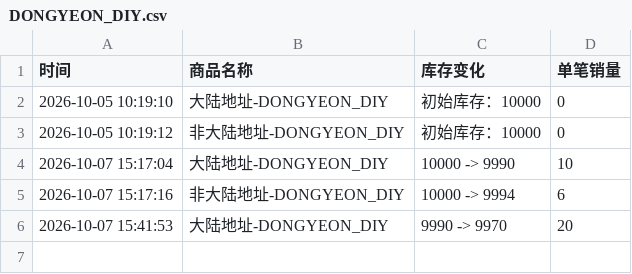
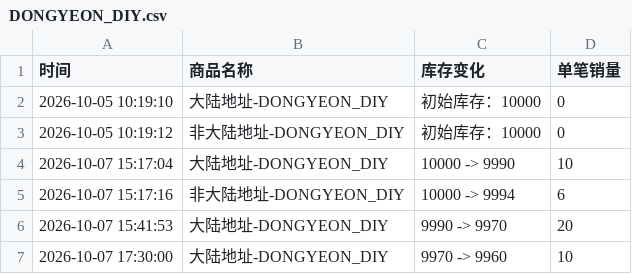
Before and after one commit to Juineii/pow_imini1007, a CSV file: DONGYEON_DIY.csv, drawn as a sheet.

Commit message:
自动更新数据 2026-10-07 17:30:05

```diff
--- a/DONGYEON_DIY.csv
+++ b/DONGYEON_DIY.csv
@@ -6 +6,2 @@
 2026-10-07 15:41:53,大陆地址-DONGYEON_DIY,9990 -> 9970,20
+2026-10-07 17:30:00,大陆地址-DONGYEON_DIY,9970 -> 9960,10
```
